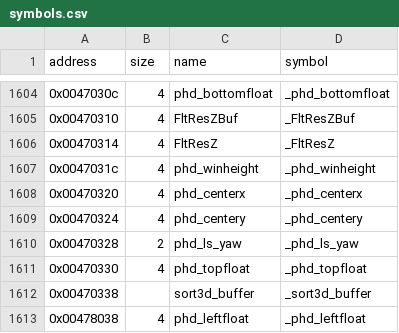
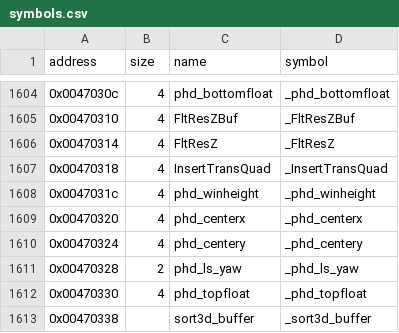
Before and after one commit to LostArtefacts/tr02, a CSV file: config/symbols.csv, drawn as a sheet; only a part is shown, gaps mark what is left out; the shorter side is filled out with more unchanged rows; the diff names each change by its address in the sheet, - before the commit and + after, or states it on an @@ line.

```diff
--- a/config/symbols.csv
+++ b/config/symbols.csv
+row 1607: 0x00470318 | 4 | InsertTransQuad | _InsertTransQuad
```
Also changed, not shown: 2 other files.
